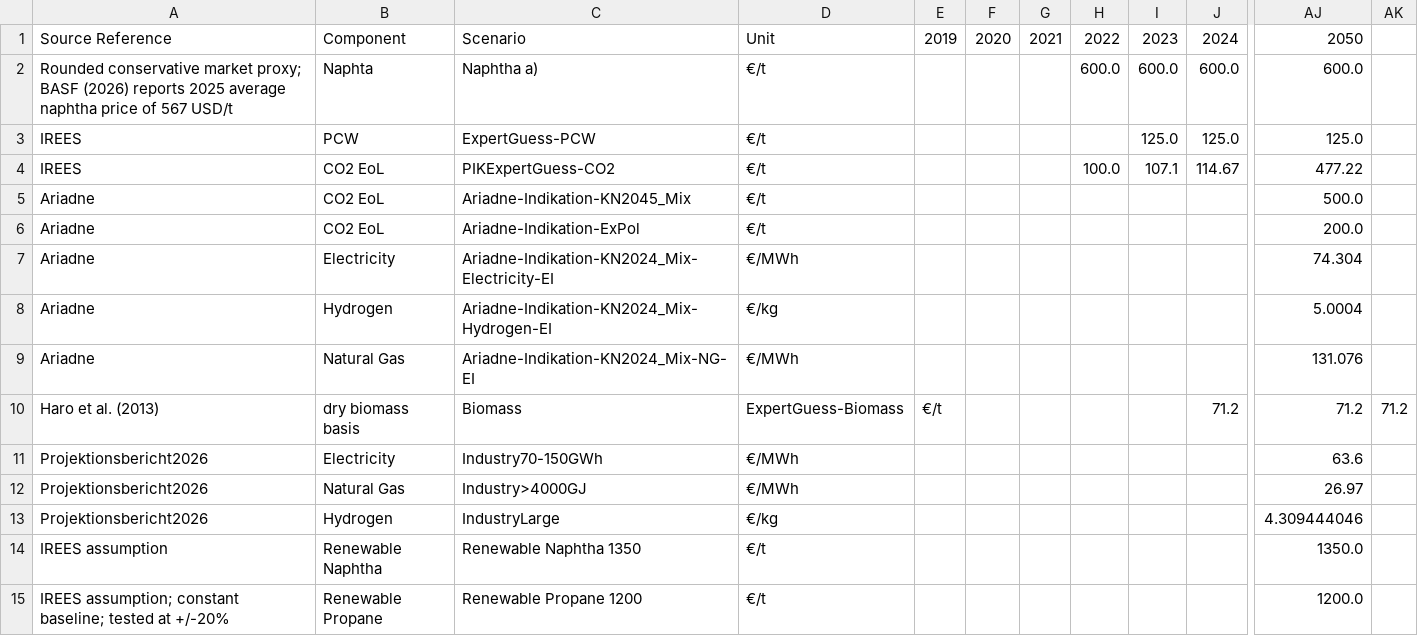
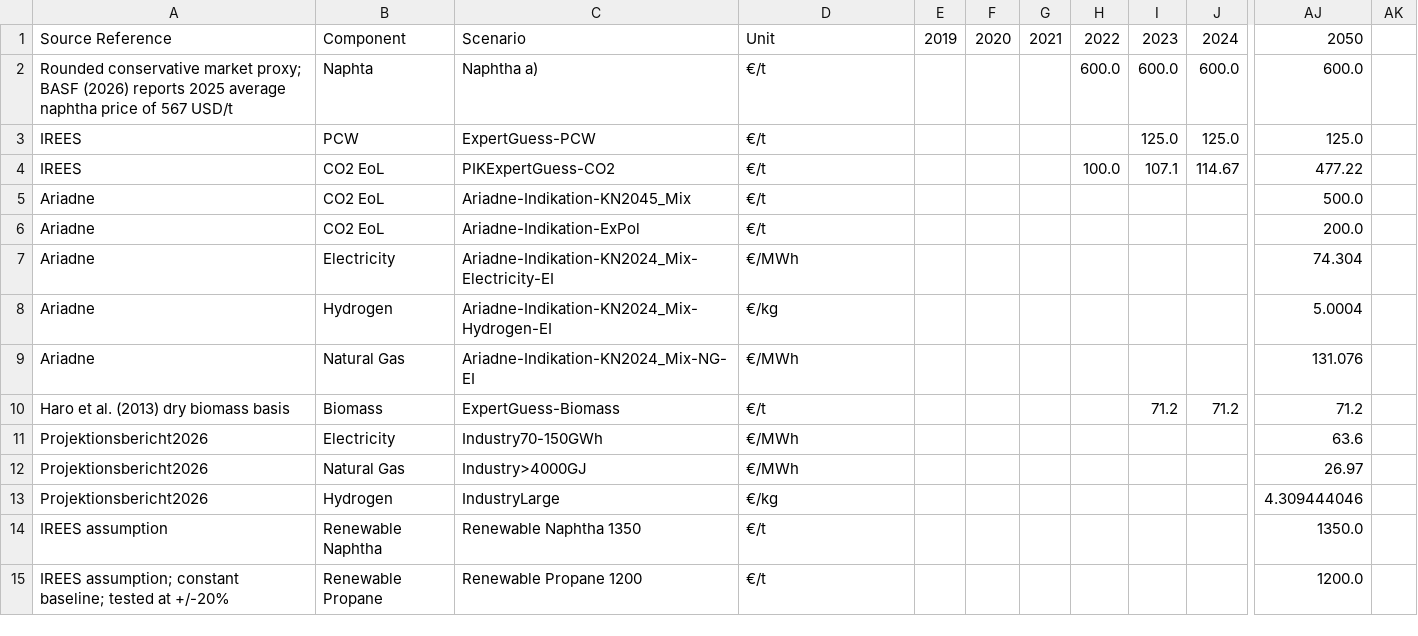
Before and after one commit to RobertMae/CaCoCa-IREES-fork, a CSV file: data/scenarios/basic/prices_fuels.csv, drawn as a sheet; only a part is shown, gaps mark what is left out; the diff names each change by its address in the sheet, - before the commit and + after, or states it on an @@ line.

```diff
--- a/data/scenarios/basic/prices_fuels.csv
+++ b/data/scenarios/basic/prices_fuels.csv
-A10: Haro et al. (2013)
+A10: Haro et al. (2013) dry biomass basis
-B10: dry biomass basis
+B10: Biomass
-C10: Biomass
+C10: ExpertGuess-Biomass
-D10: ExpertGuess-Biomass
+D10: €/t
-E10: €/t
+E10: (empty)
-I10: (empty)
+I10: 71.2
-AK10: 71.2
+AK10: (empty)
```
Also changed, not shown: 18 other files.
